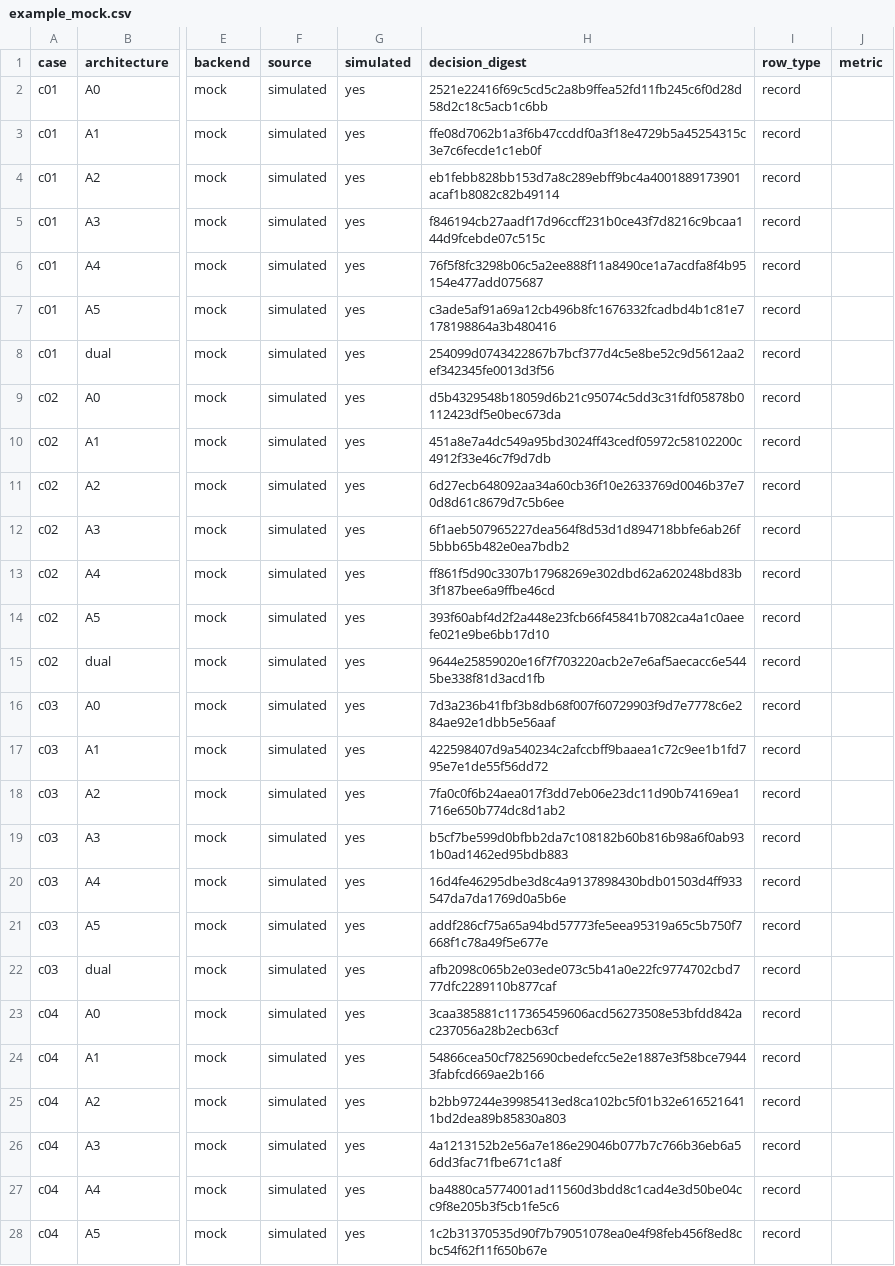
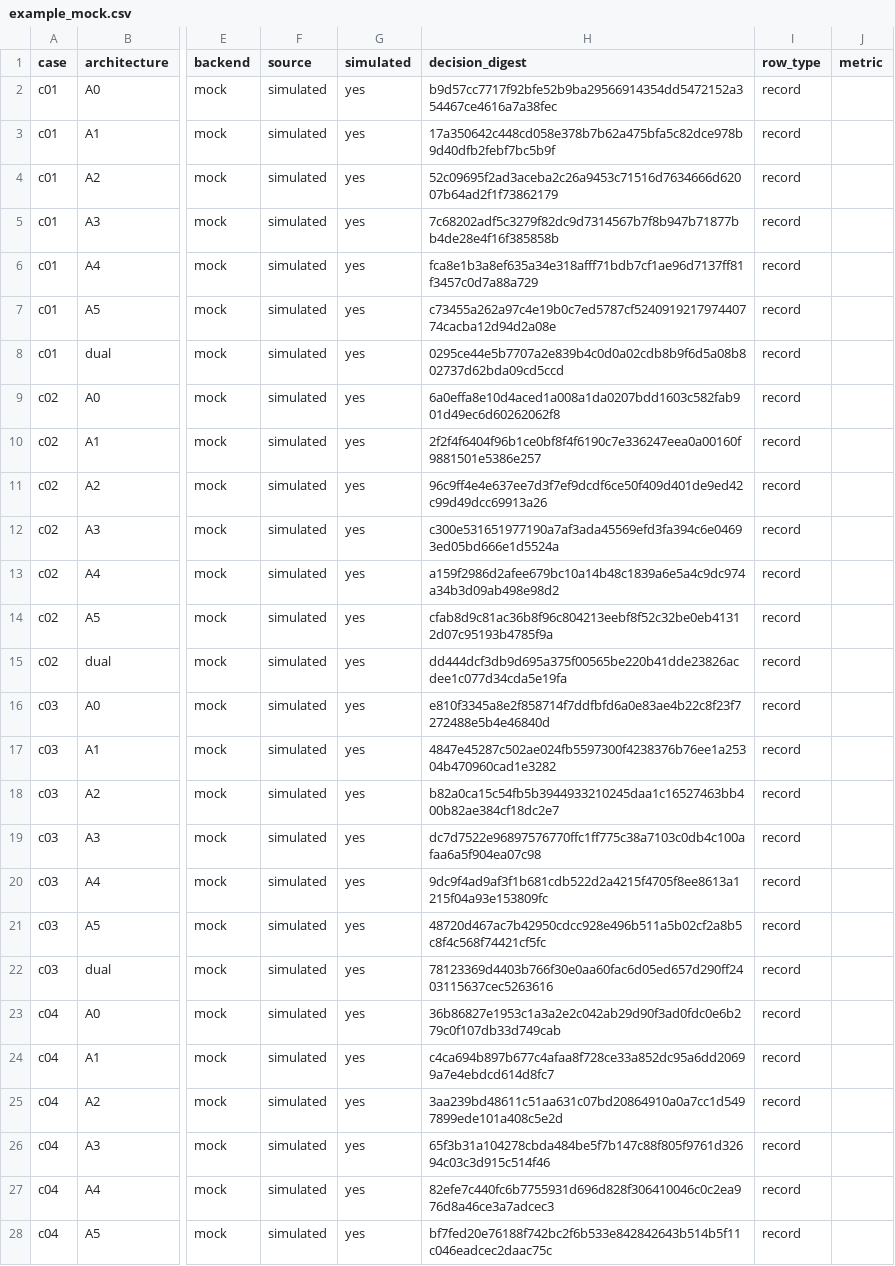
Before and after one commit to rmax-ai/pr-review-routing-lab, a CSV file: reports/example_mock.csv, drawn as a sheet; only a part is shown, gaps mark what is left out; the diff covers the shown part only; the diff names each change by its address in the sheet, - before the commit and + after, or states it on an @@ line.

```diff
--- a/reports/example_mock.csv
+++ b/reports/example_mock.csv
-H2 (decision_digest): 2521e22416f69c5cd5c2a8b9ffea52fd11fb245c6f0d28d58d2c18c5acb1c6bb
+H2 (decision_digest): b9d57cc7717f92bfe52b9ba29566914354dd5472152a354467ce4616a7a38fec
-H3 (decision_digest): ffe08d7062b1a3f6b47ccddf0a3f18e4729b5a45254315c3e7c6fecde1c1eb0f
+H3 (decision_digest): 17a350642c448cd058e378b7b62a475bfa5c82dce978b9d40dfb2febf7bc5b9f
-H4 (decision_digest): eb1febb828bb153d7a8c289ebff9bc4a4001889173901acaf1b8082c82b49114
+H4 (decision_digest): 52c09695f2ad3aceba2c26a9453c71516d7634666d62007b64ad2f1f73862179
-H5 (decision_digest): f846194cb27aadf17d96ccff231b0ce43f7d8216c9bcaa144d9fcebde07c515c
+H5 (decision_digest): 7c68202adf5c3279f82dc9d7314567b7f8b947b71877bb4de28e4f16f385858b
-H6 (decision_digest): 76f5f8fc3298b06c5a2ee888f11a8490ce1a7acdfa8f4b95154e477add075687
+H6 (decision_digest): fca8e1b3a8ef635a34e318afff71bdb7cf1ae96d7137ff81f3457c0d7a88a729
-H7 (decision_digest): c3ade5af91a69a12cb496b8fc1676332fcadbd4b1c81e7178198864a3b480416
+H7 (decision_digest): c73455a262a97c4e19b0c7ed5787cf524091921797440774cacba12d94d2a08e
-H8 (decision_digest): 254099d0743422867b7bcf377d4c5e8be52c9d5612aa2ef342345fe0013d3f56
+H8 (decision_digest): 0295ce44e5b7707a2e839b4c0d0a02cdb8b9f6d5a08b802737d62bda09cd5ccd
-H9 (decision_digest): d5b4329548b18059d6b21c95074c5dd3c31fdf05878b0112423df5e0bec673da
+H9 (decision_digest): 6a0effa8e10d4aced1a008a1da0207bdd1603c582fab901d49ec6d60262062f8
-H10 (decision_digest): 451a8e7a4dc549a95bd3024ff43cedf05972c58102200c4912f33e46c7f9d7db
+H10 (decision_digest): 2f2f4f6404f96b1ce0bf8f4f6190c7e336247eea0a00160f9881501e5386e257
-H11 (decision_digest): 6d27ecb648092aa34a60cb36f10e2633769d0046b37e70d8d61c8679d7c5b6ee
+H11 (decision_digest): 96c9ff4e4e637ee7d3f7ef9dcdf6ce50f409d401de9ed42c99d49dcc69913a26
-H12 (decision_digest): 6f1aeb507965227dea564f8d53d1d894718bbfe6ab26f5bbb65b482e0ea7bdb2
+H12 (decision_digest): c300e531651977190a7af3ada45569efd3fa394c6e04693ed05bd666e1d5524a
-H13 (decision_digest): ff861f5d90c3307b17968269e302dbd62a620248bd83b3f187bee6a9ffbe46cd
+H13 (decision_digest): a159f2986d2afee679bc10a14b48c1839a6e5a4c9dc974a34b3d09ab498e98d2
-H14 (decision_digest): 393f60abf4d2f2a448e23fcb66f45841b7082ca4a1c0aeefe021e9be6bb17d10
+H14 (decision_digest): cfab8d9c81ac36b8f96c804213eebf8f52c32be0eb41312d07c95193b4785f9a
-H15 (decision_digest): 9644e25859020e16f7f703220acb2e7e6af5aecacc6e5445be338f81d3acd1fb
+H15 (decision_digest): dd444dcf3db9d695a375f00565be220b41dde23826acdee1c077d34cda5e19fa
-H16 (decision_digest): 7d3a236b41fbf3b8db68f007f60729903f9d7e7778c6e284ae92e1dbb5e56aaf
+H16 (decision_digest): e810f3345a8e2f858714f7ddfbfd6a0e83ae4b22c8f23f7272488e5b4e46840d
-H17 (decision_digest): 422598407d9a540234c2afccbff9baaea1c72c9ee1b1fd795e7e1de55f56dd72
+H17 (decision_digest): 4847e45287c502ae024fb5597300f4238376b76ee1a25304b470960cad1e3282
-H18 (decision_digest): 7fa0c0f6b24aea017f3dd7eb06e23dc11d90b74169ea1716e650b774dc8d1ab2
+H18 (decision_digest): b82a0ca15c54fb5b3944933210245daa1c16527463bb400b82ae384cf18dc2e7
-H19 (decision_digest): b5cf7be599d0bfbb2da7c108182b60b816b98a6f0ab931b0ad1462ed95bdb883
+H19 (decision_digest): dc7d7522e96897576770ffc1ff775c38a7103c0db4c100afaa6a5f904ea07c98
-H20 (decision_digest): 16d4fe46295dbe3d8c4a9137898430bdb01503d4ff933547da7da1769d0a5b6e
+H20 (decision_digest): 9dc9f4ad9af3f1b681cdb522d2a4215f4705f8ee8613a1215f04a93e153809fc
-H21 (decision_digest): addf286cf75a65a94bd57773fe5eea95319a65c5b750f7668f1c78a49f5e677e
+H21 (decision_digest): 48720d467ac7b42950cdcc928e496b511a5b02cf2a8b5c8f4c568f74421cf5fc
-H22 (decision_digest): afb2098c065b2e03ede073c5b41a0e22fc9774702cbd777dfc2289110b877caf
+H22 (decision_digest): 78123369d4403b766f30e0aa60fac6d05ed657d290ff2403115637cec5263616
-H23 (decision_digest): 3caa385881c117365459606acd56273508e53bfdd842ac237056a28b2ecb63cf
+H23 (decision_digest): 36b86827e1953c1a3a2e2c042ab29d90f3ad0fdc0e6b279c0f107db33d749cab
-H24 (decision_digest): 54866cea50cf7825690cbedefcc5e2e1887e3f58bce79443fabfcd669ae2b166
+H24 (decision_digest): c4ca694b897b677c4afaa8f728ce33a852dc95a6dd20699a7e4ebdcd614d8fc7
-H25 (decision_digest): b2bb97244e39985413ed8ca102bc5f01b32e6165216411bd2dea89b85830a803
+H25 (decision_digest): 3aa239bd48611c51aa631c07bd20864910a0a7cc1d5497899ede101a408c5e2d
-H26 (decision_digest): 4a1213152b2e56a7e186e29046b077b7c766b36eb6a56dd3fac71fbe671c1a8f
+H26 (decision_digest): 65f3b31a104278cbda484be5f7b147c88f805f9761d32694c03c3d915c514f46
-H27 (decision_digest): ba4880ca5774001ad11560d3bdd8c1cad4e3d50be04cc9f8e205b3f5cb1fe5c6
+H27 (decision_digest): 82efe7c440fc6b7755931d696d828f306410046c0c2ea976d8a46ce3a7adcec3
-H28 (decision_digest): 1c2b31370535d90f7b79051078ea0e4f98feb456f8ed8cbc54f62f11f650b67e
+H28 (decision_digest): bf7fed20e76188f742bc2f6b533e842842643b514b5f11c046eadcec2daac75c
```
Also changed, not shown: 62 edited cells elsewhere in this file, 11 other files.
